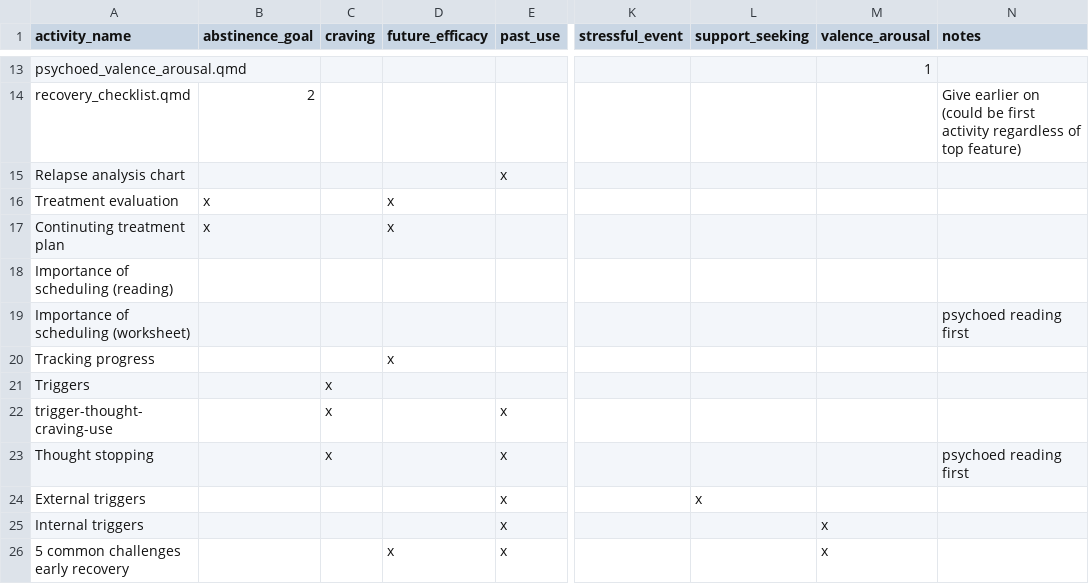
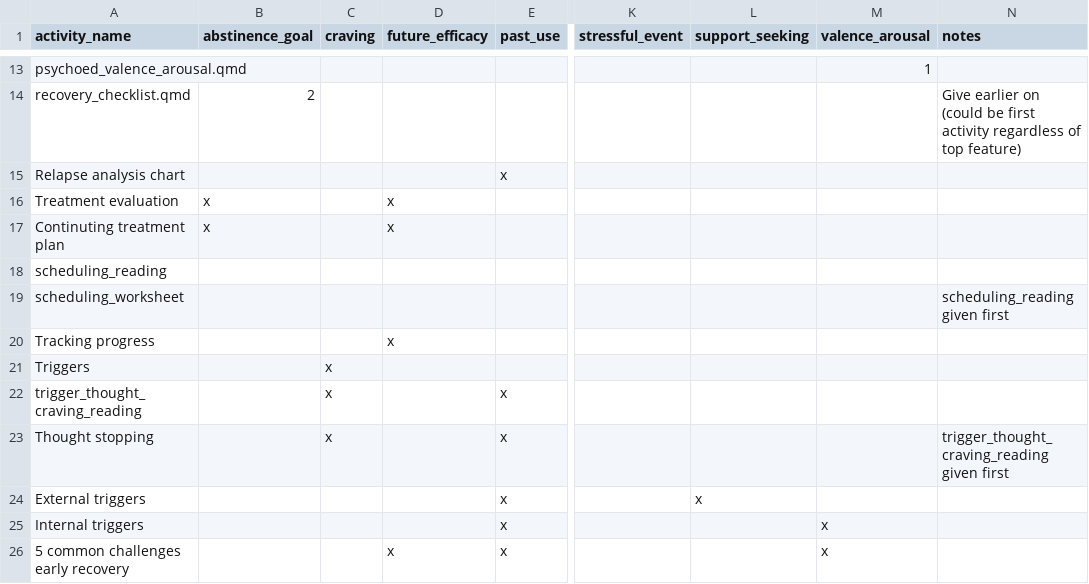
Before and after one commit to jjcurtin/aud_support, a CSV file: modules/activity_selection.csv, drawn as a sheet; only a part is shown, gaps mark what is left out; the diff covers the shown part only; the diff names each change by its address in the sheet, - before the commit and + after, or states it on an @@ line.

```diff
--- a/modules/activity_selection.csv
+++ b/modules/activity_selection.csv
-A18 (activity_name): Importance of scheduling (reading)
+A18 (activity_name): scheduling_reading
-A19 (activity_name): Importance of scheduling (worksheet)
+A19 (activity_name): scheduling_worksheet
-N19 (notes): psychoed reading first
+N19 (notes): scheduling_reading given first
-A22 (activity_name): trigger-thought-craving-use
+A22 (activity_name): trigger_thought_craving_reading
-N23 (notes): psychoed reading first
+N23 (notes): trigger_thought_craving_reading given first
```
Also changed, not shown: 2 added rows and 10 edited cells elsewhere in this file, modules/recovery_activities.csv, 5 other files.
